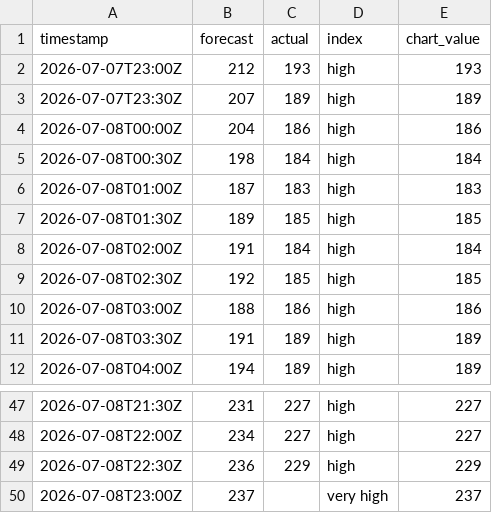
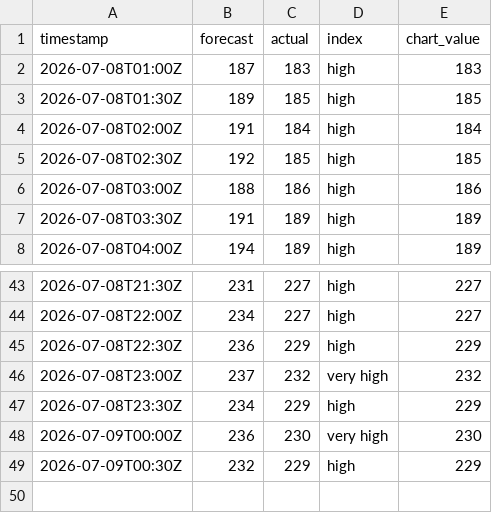
Before and after one commit to olliebranston/the-new-current-site, a CSV file: data/live-carbon-intensity.csv, drawn as a sheet; only a part is shown, gaps mark what is left out.

```diff
--- a/data/live-carbon-intensity.csv
+++ b/data/live-carbon-intensity.csv
@@ -1,6 +1,2 @@
 timestamp,forecast,actual,index,chart_value
-2026-07-07T23:00Z,212,193,high,193
-2026-07-07T23:30Z,207,189,high,189
-2026-07-08T00:00Z,204,186,high,186
-2026-07-08T00:30Z,198,184,high,184
 2026-07-08T01:00Z,187,183,high,183
@@ -49,2 +45,5 @@ timestamp,forecast,actual,index,chart_value
 2026-07-08T22:30Z,236,229,high,229
-2026-07-08T23:00Z,237,,very high,237
+2026-07-08T23:00Z,237,232,very high,232
+2026-07-08T23:30Z,234,229,high,229
+2026-07-09T00:00Z,236,230,very high,230
+2026-07-09T00:30Z,232,229,high,229
```
Also changed, not shown: data/cleaned-live-carbon-intensity.csv, data/cleaned-live-generation-mix.csv, 8 other files.
